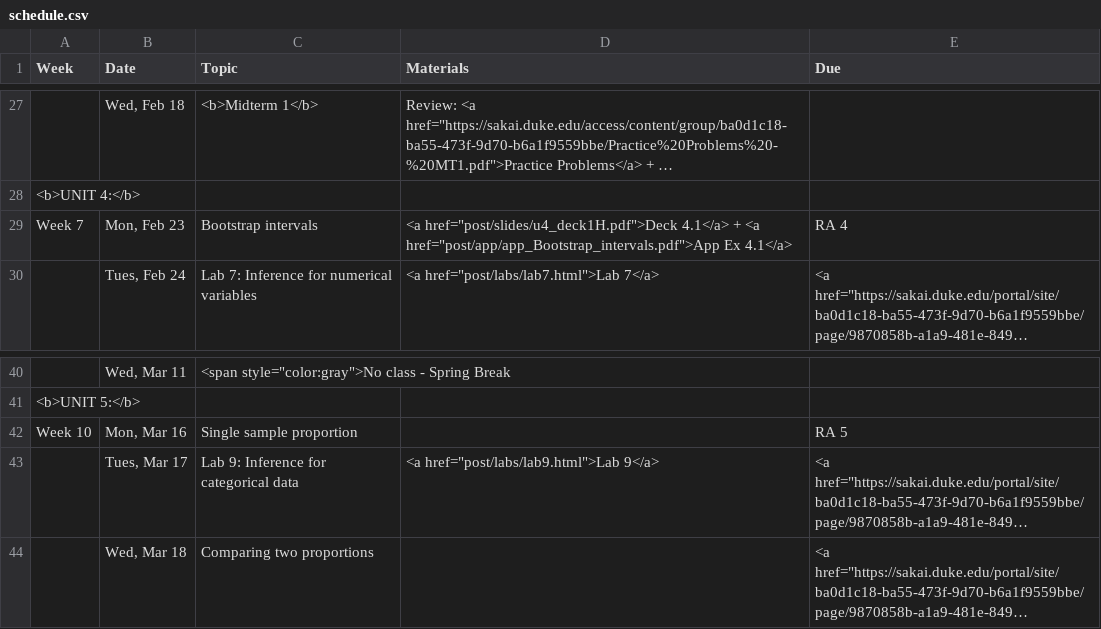
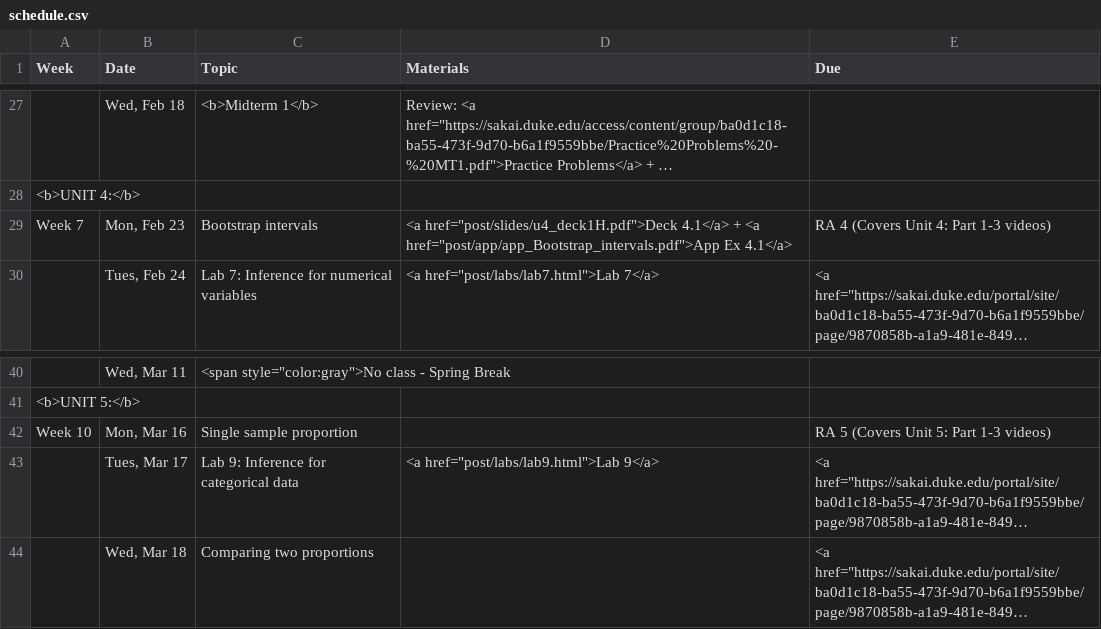
Before and after one commit to mine-cetinkaya-rundel/sta101_sp15, a CSV file: Sta101_S15_web/_csv/schedule.csv, drawn as a sheet; only a part is shown, gaps mark what is left out; long unchanged cells end in …; the diff names each change by its address in the sheet, - before the commit and + after, or states it on an @@ line.

```diff
--- a/Sta101_S15_web/_csv/schedule.csv
+++ b/Sta101_S15_web/_csv/schedule.csv
-E29 (Due): RA 4
+E29 (Due): RA 4 (Covers Unit 4: Part 1-3 videos)
-E42 (Due): RA 5
+E42 (Due): RA 5 (Covers Unit 5: Part 1-3 videos)
```
Also changed, not shown: 6 other files.
